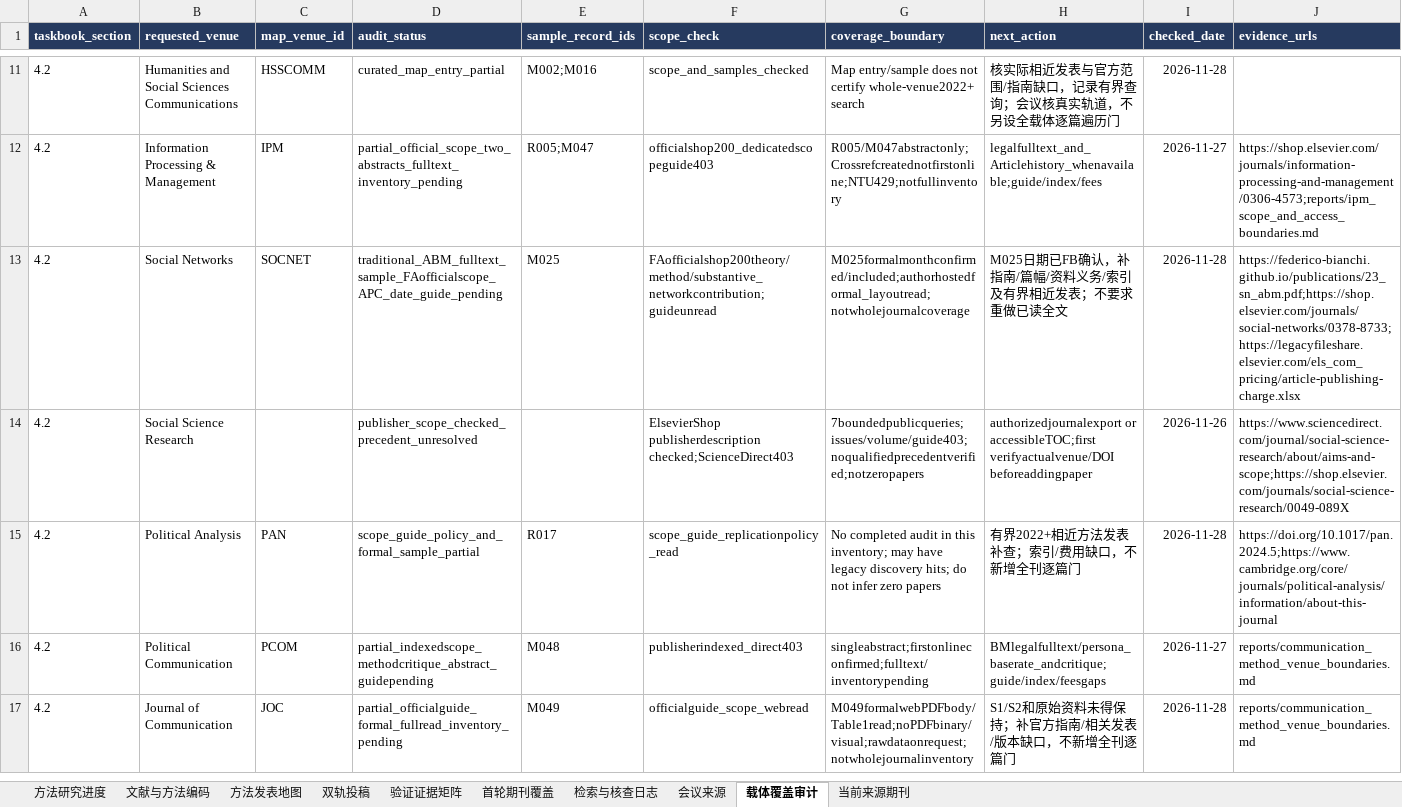
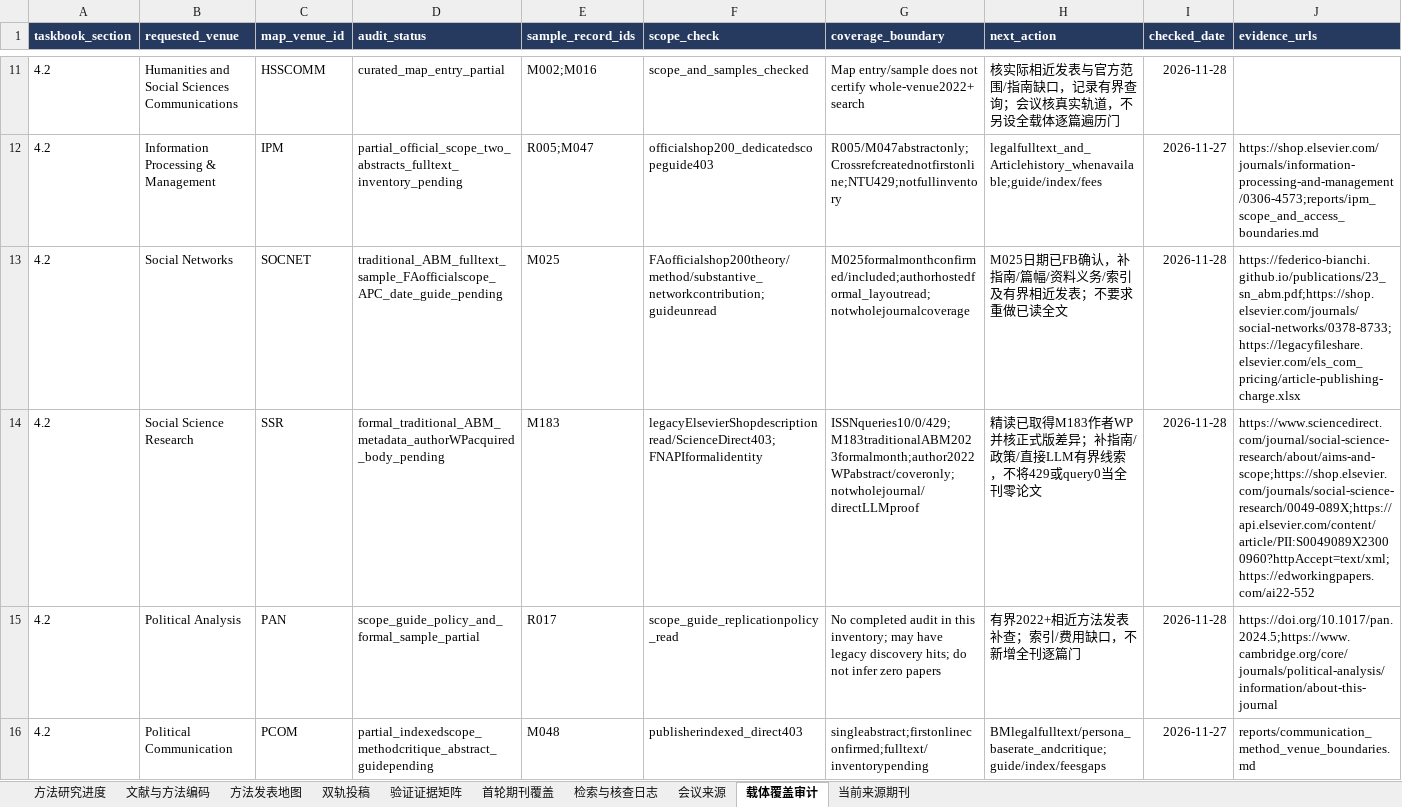
Before and after one commit to BNU-CCR/Agent-EX, an Excel workbook: literature-review/exports/literature_and_journals_methods.xlsx, sheet 载体覆盖审计, drawn as a sheet; only a part is shown, gaps mark what is left out; the shorter side is filled out with more unchanged rows; values as stored, in another font and other column widths than the file's, no borders; the diff covers the shown part only; the diff names each change by its address in the sheet, - before the commit and + after, or states it on an @@ line.

Commit message:
Verify Social Science Research ABM precedent and acquire lawful author version

```diff
--- a/literature-review/exports/literature_and_journals_methods.xlsx (sheet 载体覆盖审计)
+++ b/literature-review/exports/literature_and_journals_methods.xlsx (sheet 载体覆盖审计)
-C14 (map_venue_id): (empty)
+C14 (map_venue_id): SSR
-D14 (audit_status): publisher_scope_checked_precedent_unresolved
+D14 (audit_status): formal_traditional_ABM_metadata_authorWPacquired_body_pending
-E14 (sample_record_ids): (empty)
+E14 (sample_record_ids): M183
-F14 (scope_check): ElsevierShop publisherdescription checked;ScienceDirect403
+F14 (scope_check): legacyElsevierShopdescriptionread/ScienceDirect403;FNAPIformalidentity
-G14 (coverage_boundary): 7boundedpublicqueries;issues/volume/guide403;noqualifiedprecedentverified;notzeropapers
+G14 (coverage_boundary): ISSNqueries10/0/429;M183traditionalABM2023formalmonth;author2022WPabstract/coveronly;notwholejournal/directLLMproof
-H14 (next_action): authorizedjournalexport or accessibleTOC;first verifyactualvenue/DOI beforeaddingpaper
+H14 (next_action): 精读已取得M183作者WP并核正式版差异；补指南/政策/直接LLM有界线索，不将429或query0当全刊零论文
-I14 (checked_date): 2026-11-26
+I14 (checked_date): 2026-11-28
-J14 (evidence_urls): https://www.sciencedirect.com/journal/social-science-research/about/aims-and-scope;https://shop.elsevier.com/journals/social-science-research/0049-089X
+J14 (evidence_urls): https://www.sciencedirect.com/journal/social-science-research/about/aims-and-scope;https://shop.elsevier.com/journals/social-science-research/0049-089X;https://api.elsevier.com/content/article/PII:S0049089X23000960?httpAccept=text/xml;https://edworkingpapers.com/ai22-552
```
Also changed, not shown: 1 edited cell elsewhere in this sheet, sheet 检索与核查日志, sheet 文献与方法编码, sheet 方法发表地图, sheet 方法研究进度, formulas that keep their value, 23 other files.
